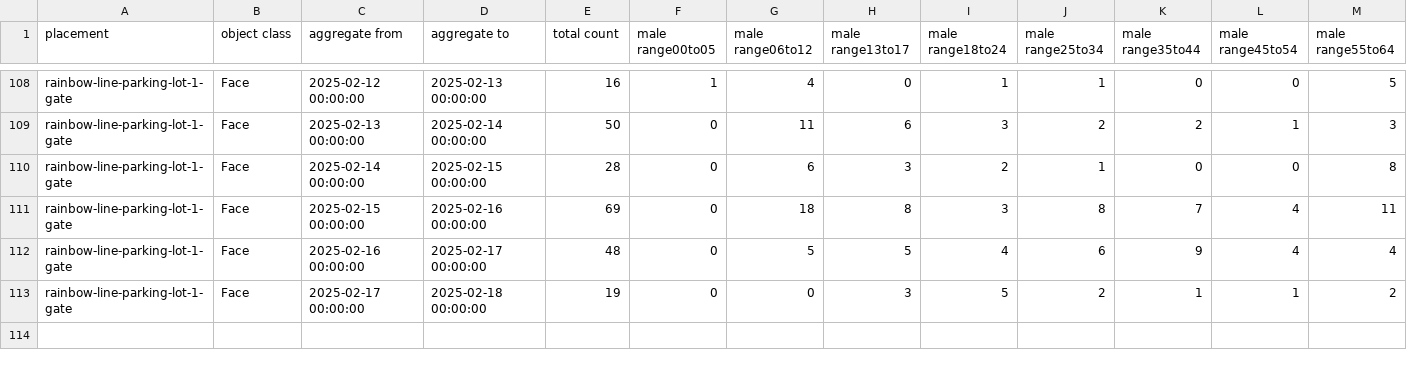
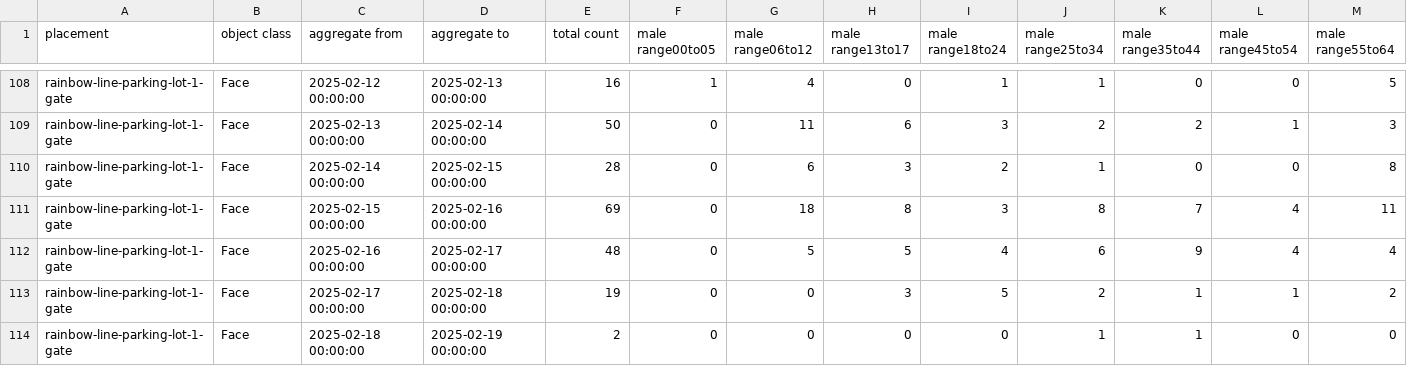
Before and after one commit to haruyuki-16278/fukui-kanko-people-flow-visualization, a CSV file: public/rainbow-line-parking-lot-1-gate/Face.csv, drawn as a sheet; only a part is shown, gaps mark what is left out; rows hold the shown columns only; the diff names each change by its address in the sheet, - before the commit and + after, or states it on an @@ line.

```diff
--- a/public/rainbow-line-parking-lot-1-gate/Face.csv
+++ b/public/rainbow-line-parking-lot-1-gate/Face.csv
+row 114: rainbow-line-parking-lot-1-gate | Face | 2025-02-18 00:00:00 | 2025-02-19 00:00:00 | 2 | 0 | 0 | 0 | 0 | 1 | 1 | 0 | 0
```
Also changed, not shown: public/fukui-station-east-entrance/Face.csv, public/rainbow-line-parking-lot-1-gate/LicensePlate.csv, 5 other files.
